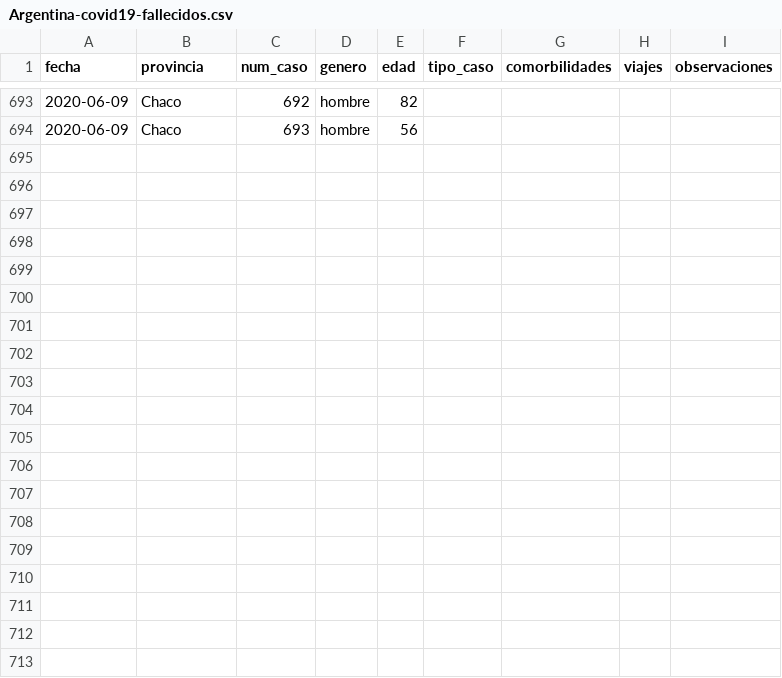
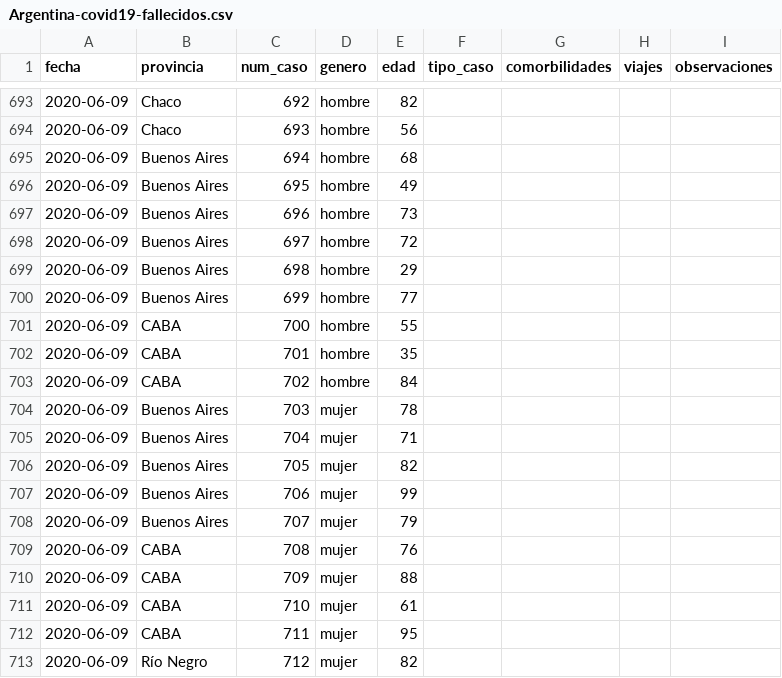
Before and after one commit to lucia15/Database-Covid19-Argentina, a CSV file: Argentina-covid19-fallecidos.csv, drawn as a sheet; only a part is shown, gaps mark what is left out.

```diff
--- a/Argentina-covid19-fallecidos.csv
+++ b/Argentina-covid19-fallecidos.csv
@@ -694 +694,20 @@ fecha,provincia,num_caso,genero,edad,tipo_caso,comorbilidades,viajes,observacion
 2020-06-09,Chaco,693,hombre,56,,,,
+2020-06-09,Buenos Aires,694,hombre,68,,,,
+2020-06-09,Buenos Aires,695,hombre,49,,,,
+2020-06-09,Buenos Aires,696,hombre,73,,,,
+2020-06-09,Buenos Aires,697,hombre,72,,,,
+2020-06-09,Buenos Aires,698,hombre,29,,,,
+2020-06-09,Buenos Aires,699,hombre,77,,,,
+2020-06-09,CABA,700,hombre,55,,,,
+2020-06-09,CABA,701,hombre,35,,,,
+2020-06-09,CABA,702,hombre,84,,,,
+2020-06-09,Buenos Aires,703,mujer,78,,,,
+2020-06-09,Buenos Aires,704,mujer,71,,,,
+2020-06-09,Buenos Aires,705,mujer,82,,,,
+2020-06-09,Buenos Aires,706,mujer,99,,,,
+2020-06-09,Buenos Aires,707,mujer,79,,,,
+2020-06-09,CABA,708,mujer,76,,,,
+2020-06-09,CABA,709,mujer,88,,,,
+2020-06-09,CABA,710,mujer,61,,,,
+2020-06-09,CABA,711,mujer,95,,,,
+2020-06-09,Río Negro,712,mujer,82,,,,
```
Also changed, not shown: Argentina-covid19-por-provincia.csv, Argentina-covid19.csv.
